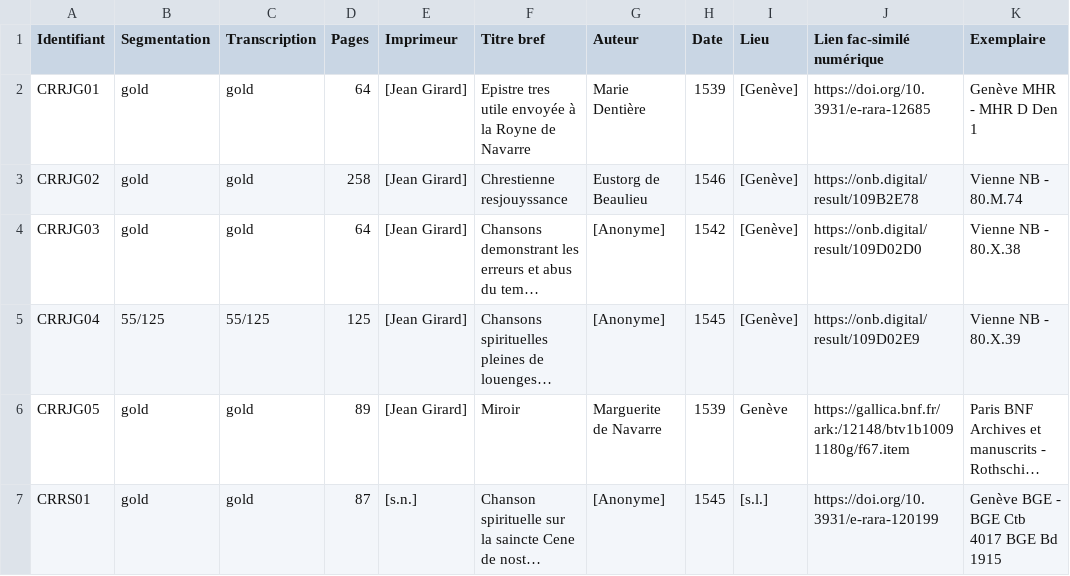
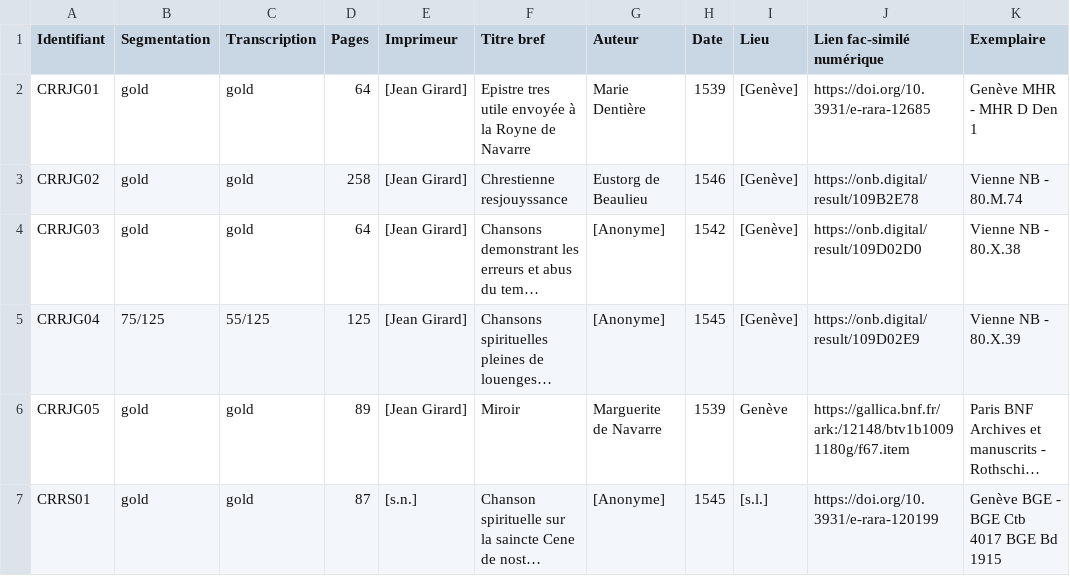
Before and after one commit to SETAFDH/SETAF-autres-romain, a CSV file: Table_CRR_autres_romain.csv, drawn as a sheet; only a part is shown; long unchanged cells end in …; the diff names each change by its address in the sheet, - before the commit and + after, or states it on an @@ line.

Commit message:
Update Table_CRR_autres_romain.csv

```diff
--- a/Table_CRR_autres_romain.csv
+++ b/Table_CRR_autres_romain.csv
-B5 (Segmentation): 55/125
+B5 (Segmentation): 75/125
```
